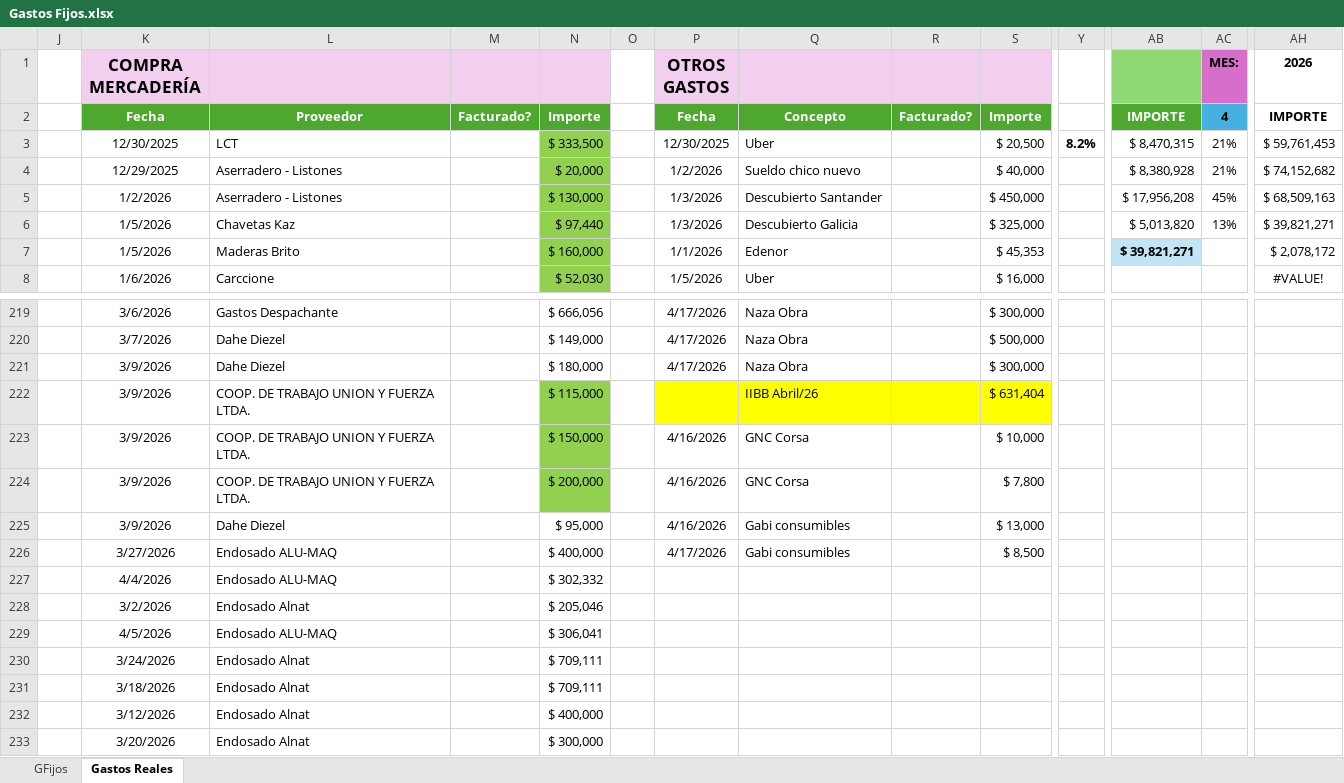
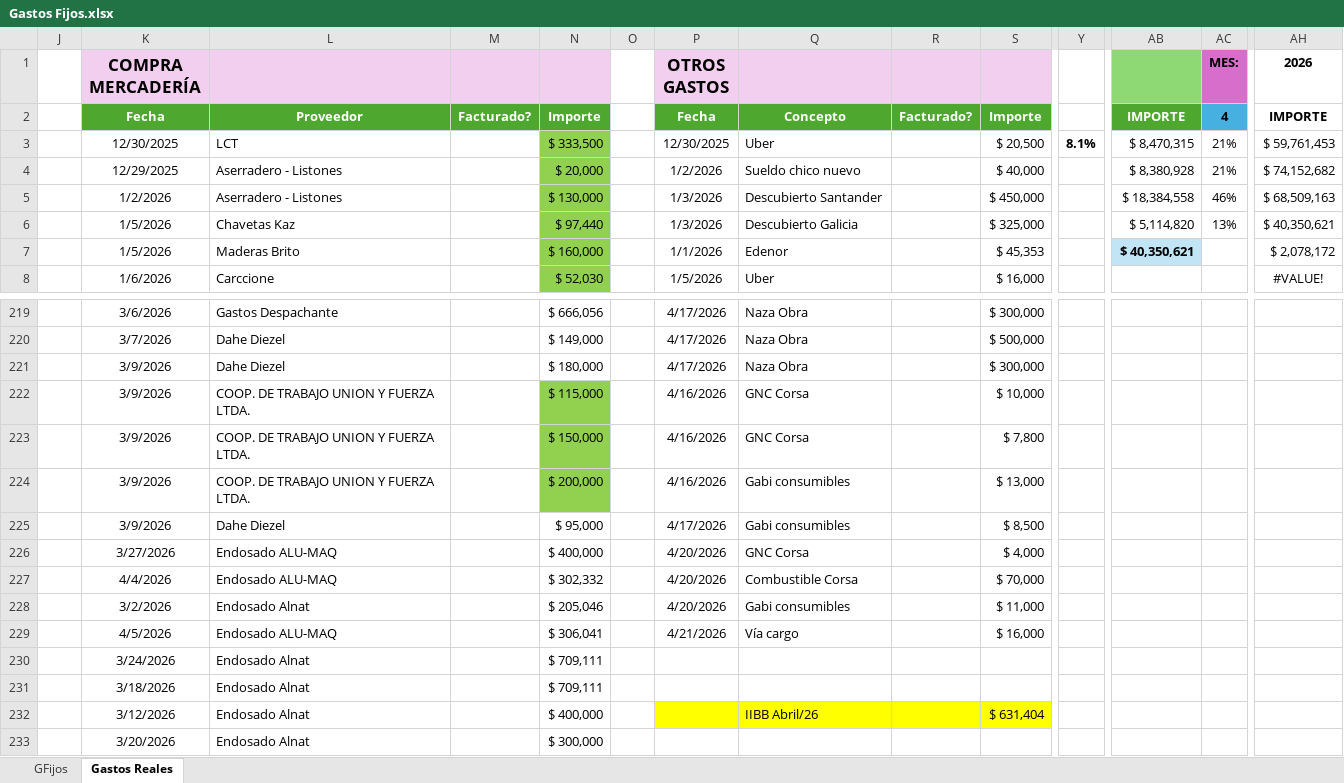
Before and after one commit to maxifercotizador/Proyecto-Privado, an Excel workbook: Gastos Fijos.xlsx, sheet Gastos Reales, drawn as a sheet; only a part is shown, gaps mark what is left out; values as stored, in another font and other column widths than the file's, no borders; conditional formats and table styles not drawn; removed rows and columns are numbered as before the commit, all else as after; rows hold the shown columns only; the diff covers the shown part only; the diff names each change by its address in the sheet, - before the commit and + after, or states it on an @@ line.

```diff
--- a/Gastos Fijos.xlsx (sheet Gastos Reales)
+++ b/Gastos Fijos.xlsx (sheet Gastos Reales)
-Y3: 8.2%
+Y3: 8.1%
-AB5: $ 17,956,208
+AB5: $ 18,384,558
-AC5 (MES:): 45%
+AC5 (MES:): 46%
-AB6: $ 5,013,820
+AB6: $ 5,114,820
-AH6 (2026): $ 39,821,271
+AH6 (2026): $ 40,350,621
-AB7: $ 39,821,271
+AB7: $ 40,350,621
-row 222:  | 3/9/2026 | COOP. DE TRABAJO UNION Y FUERZA LTDA. |  | $ 115,000 |  |  | IIBB Abril/26 |  | $ 631,404
-N222: $ 150,000
+N222: $ 115,000
-N223: $ 200,000
+N223: $ 150,000
+row 224:  | 3/9/2026 | COOP. DE TRABAJO UNION Y FUERZA LTDA. |  | $ 200,000 |  | 4/16/2026 | Gabi consumibles |  | $ 13,000
-P225 (OTROS GASTOS): 4/16/2026
+P225 (OTROS GASTOS): 4/17/2026
-S225: $ 13,000
+S225: $ 8,500
-P226 (OTROS GASTOS): 4/17/2026
+P226 (OTROS GASTOS): 4/20/2026
-Q226: Gabi consumibles
+Q226: GNC Corsa
-S226: $ 8,500
+S226: $ 4,000
-P227:P228 (OTROS GASTOS): (empty)
+P227:P228 (OTROS GASTOS): 4/20/2026
-Q227: (empty)
+Q227: Combustible Corsa
-S227: (empty)
+S227: $ 70,000
-Q228: (empty)
+Q228: Gabi consumibles
-S228: (empty)
+S228: $ 11,000
-P229 (OTROS GASTOS): (empty)
+P229 (OTROS GASTOS): 4/21/2026
-Q229: (empty)
+Q229: Vía cargo
-S229: (empty)
+S229: $ 16,000
-P232:S232 fill: none
+P232:S232 fill: #FFFF00
-Q232: (empty)
+Q232: IIBB Abril/26
-S232: (empty)
+S232: $ 631,404
```
Also changed, not shown: 45 removed rows and 52 edited cells elsewhere in this sheet, sheet GFijos, formulas that keep their value, 1 other file.
